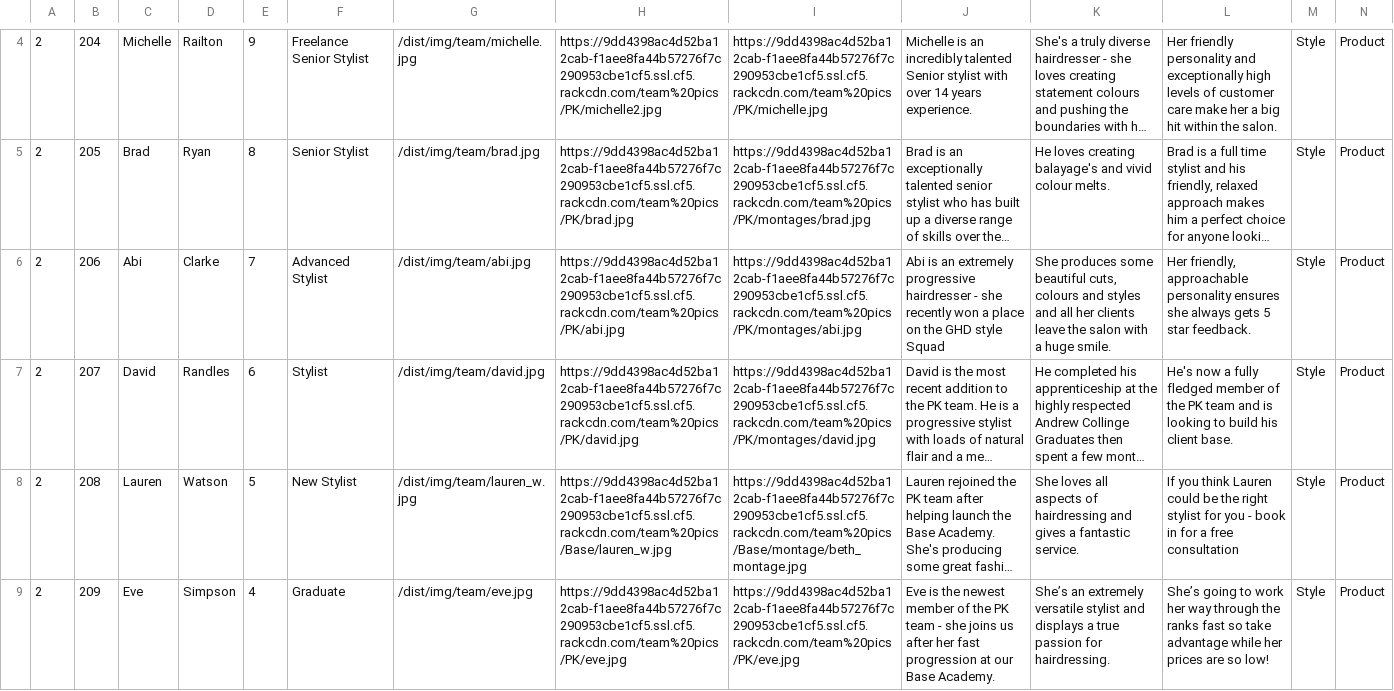
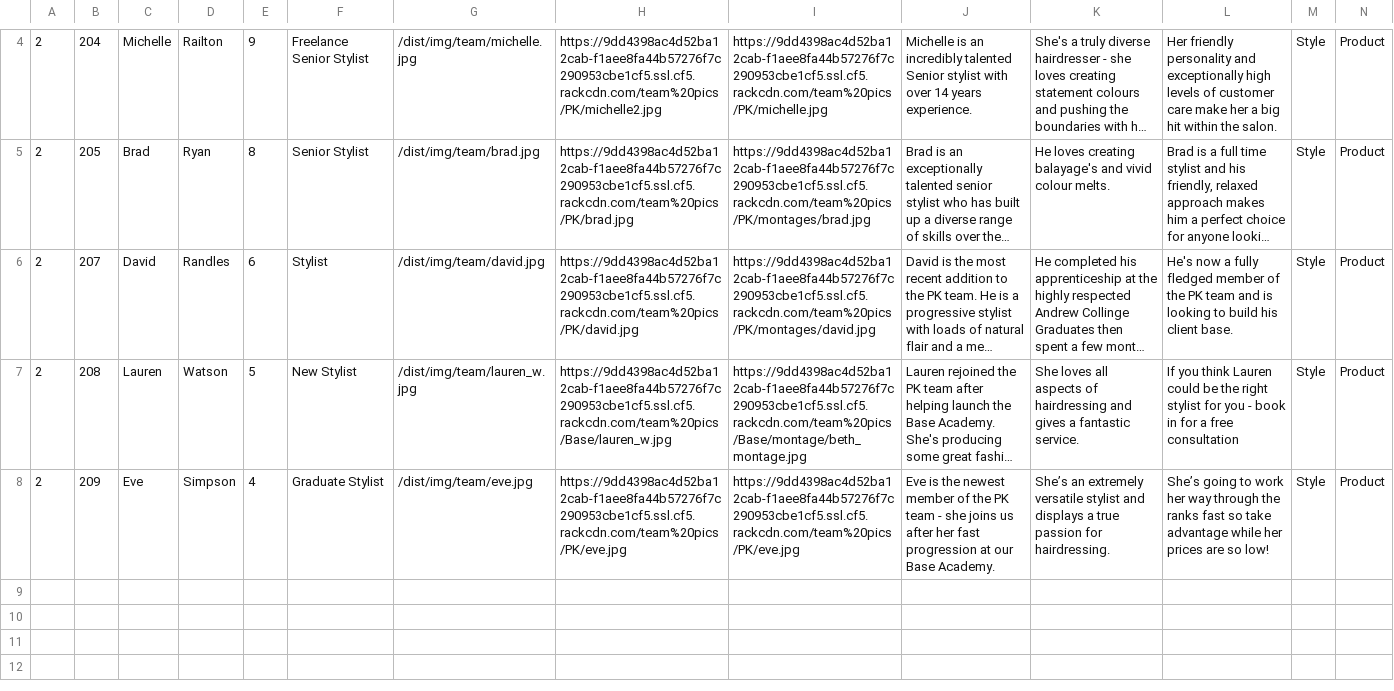
Before and after one commit to araquach/pk20, a CSV file: data/csv/team_members/PK-PK.csv, drawn as a sheet; only a part is shown, gaps mark what is left out; long unchanged cells end in …; removed rows and columns are numbered as before the commit, all else as after; rows hold the shown columns only; the diff names each change by its address in the sheet, - before the commit and + after, or states it on an @@ line.

Commit message:
Updated team members

```diff
--- a/data/csv/team_members/PK-PK.csv
+++ b/data/csv/team_members/PK-PK.csv
-row 6: 2 | 206 | Abi | Clarke | 7 | Advanced Stylist | /dist/img/team/abi.jpg | https://9dd4398ac4d52ba12cab-f1aee8fa44b57276f7c290953cbe1cf5.ssl.cf5.rackcdn.com/team%20pics/PK/abi.jpg | https://9dd4398ac4d52ba12cab-f1aee8fa44b57276f7c290953cbe1cf5.ssl.cf5.rackcdn.com/team%20pics/PK/montages/abi.jpg | Abi is an extremely progressive hairdresser - she recently won a place on the GHD style Squad | She produces some beautiful cuts, colours and styles and all her clients leave the salon with a huge smile. | Her friendly, approachable personality ensures she always gets 5 star feedback. | Style | Product
-F8: Graduate
+F8: Graduate Stylist
```
Also changed, not shown: 1 other file.
